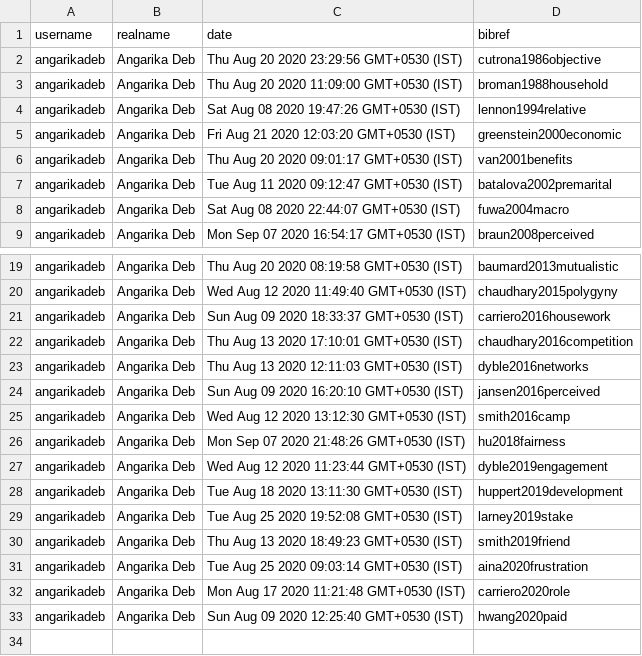
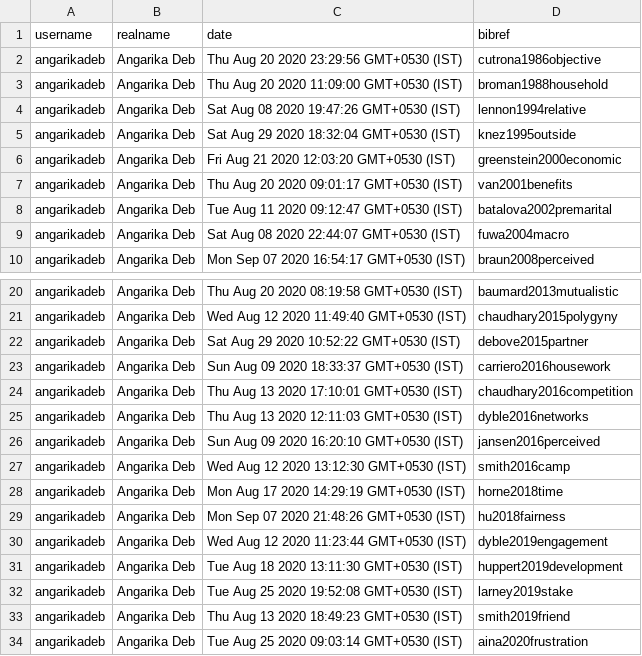
Before and after one commit to angarikadeb/ARCUS, a CSV file: app/data/db/Contributors.csv, drawn as a sheet; only a part is shown, gaps mark what is left out; the shorter side is filled out with more unchanged rows.

```diff
--- a/app/data/db/Contributors.csv
+++ b/app/data/db/Contributors.csv
@@ -4,2 +4,3 @@
 "angarikadeb","Angarika Deb","Sat Aug 08 2020 19:47:26 GMT+0530 (IST)","lennon1994relative"
+"angarikadeb","Angarika Deb","Sat Aug 29 2020 18:32:04 GMT+0530 (IST)","knez1995outside"
 "angarikadeb","Angarika Deb","Fri Aug 21 2020 12:03:20 GMT+0530 (IST)","greenstein2000economic"
@@ -20,2 +21,3 @@
 "angarikadeb","Angarika Deb","Wed Aug 12 2020 11:49:40 GMT+0530 (IST)","chaudhary2015polygyny"
+"angarikadeb","Angarika Deb","Sat Aug 29 2020 10:52:22 GMT+0530 (IST)","debove2015partner"
 "angarikadeb","Angarika Deb","Sun Aug 09 2020 18:33:37 GMT+0530 (IST)","carriero2016housework"
@@ -25,2 +27,3 @@
 "angarikadeb","Angarika Deb","Wed Aug 12 2020 13:12:30 GMT+0530 (IST)","smith2016camp"
+"angarikadeb","Angarika Deb","Mon Aug 17 2020 14:29:19 GMT+0530 (IST)","horne2018time"
 "angarikadeb","Angarika Deb","Mon Sep 07 2020 21:48:26 GMT+0530 (IST)","hu2018fairness"
```
Also changed, not shown: app/data/db/Authors.csv, app/data/db/CausalLinks.csv, 21 other files.
